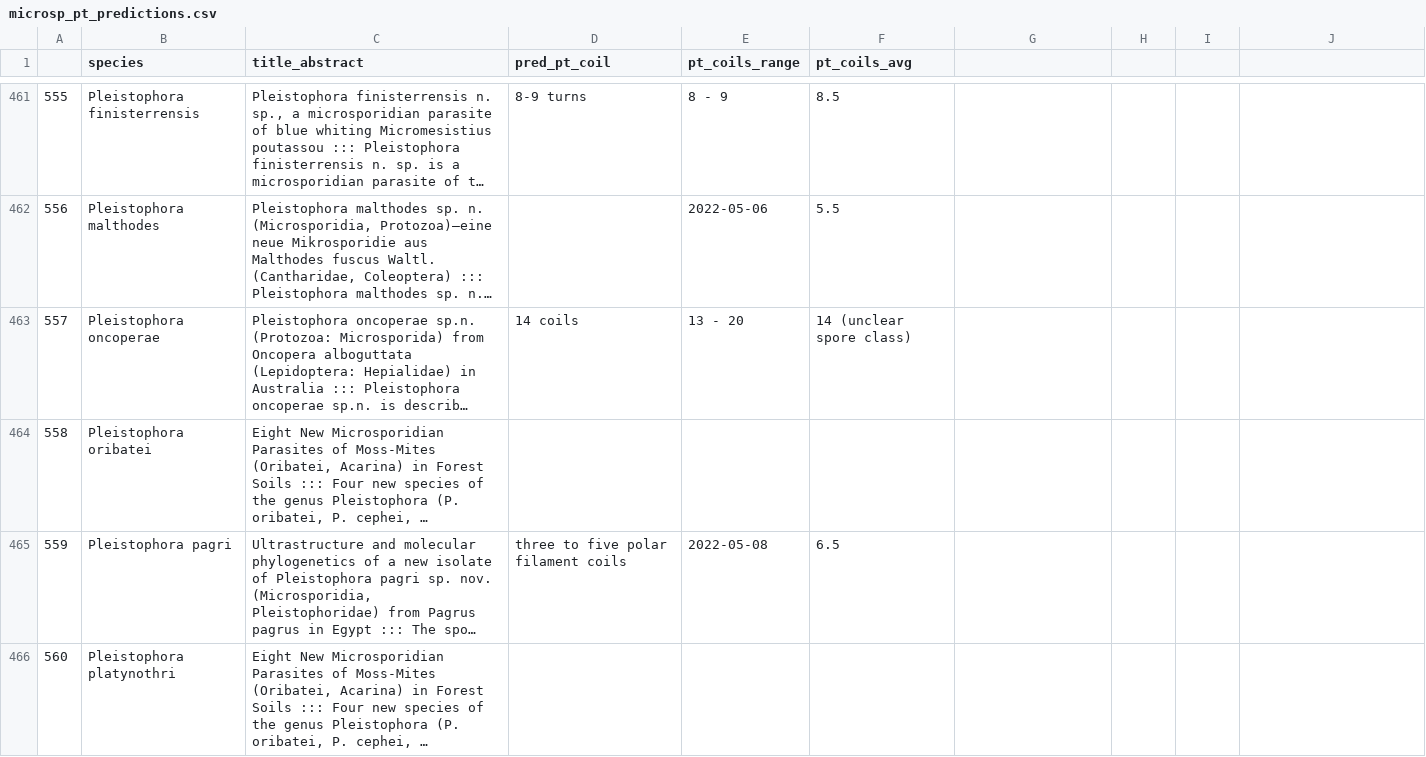
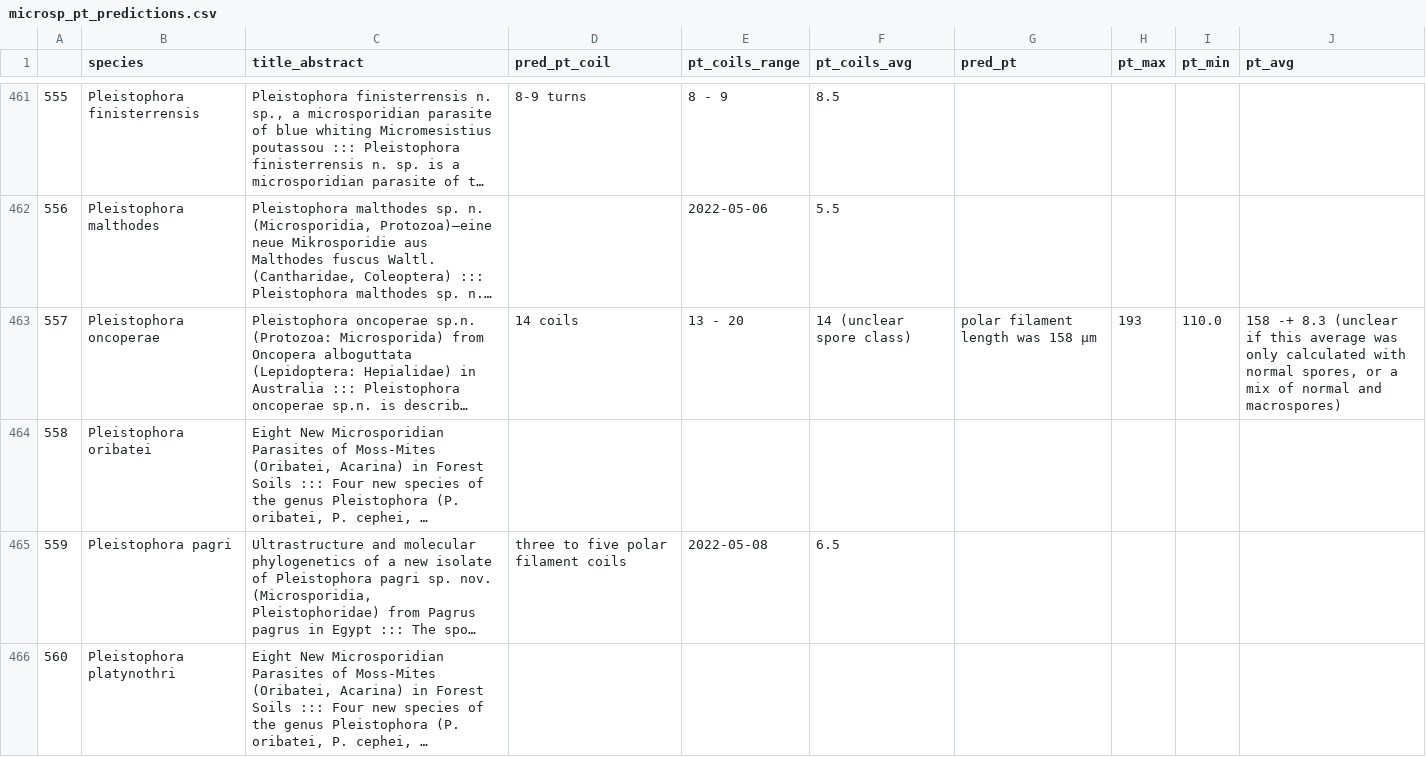
Before and after one commit to Jason-B-Jiang/microsporidia_nlp, a CSV file: results/microsp_pt_predictions.csv, drawn as a sheet; only a part is shown, gaps mark what is left out; long unchanged cells end in …; the diff covers the shown part only; the diff names each change by its address in the sheet, - before the commit and + after, or states it on an @@ line.

Commit message:
implement polar tube length predictions

```diff
--- a/results/microsp_pt_predictions.csv
+++ b/results/microsp_pt_predictions.csv
-G1: (empty)
+G1: pred_pt
-H1: (empty)
+H1: pt_max
-I1: (empty)
+I1: pt_min
-J1: (empty)
+J1: pt_avg
-G463 (pred_pt): (empty)
+G463 (pred_pt): polar filament length was 158 μm
-H463 (pt_max): (empty)
+H463 (pt_max): 193
-I463 (pt_min): (empty)
+I463 (pt_min): 110.0
-J463 (pt_avg): (empty)
+J463 (pt_avg): 158 -+ 8.3 (unclear if this average was only calculated with normal spores, or a mix of normal and macrospores)
```
Also changed, not shown: 84 edited cells elsewhere in this file, 5 other files.
